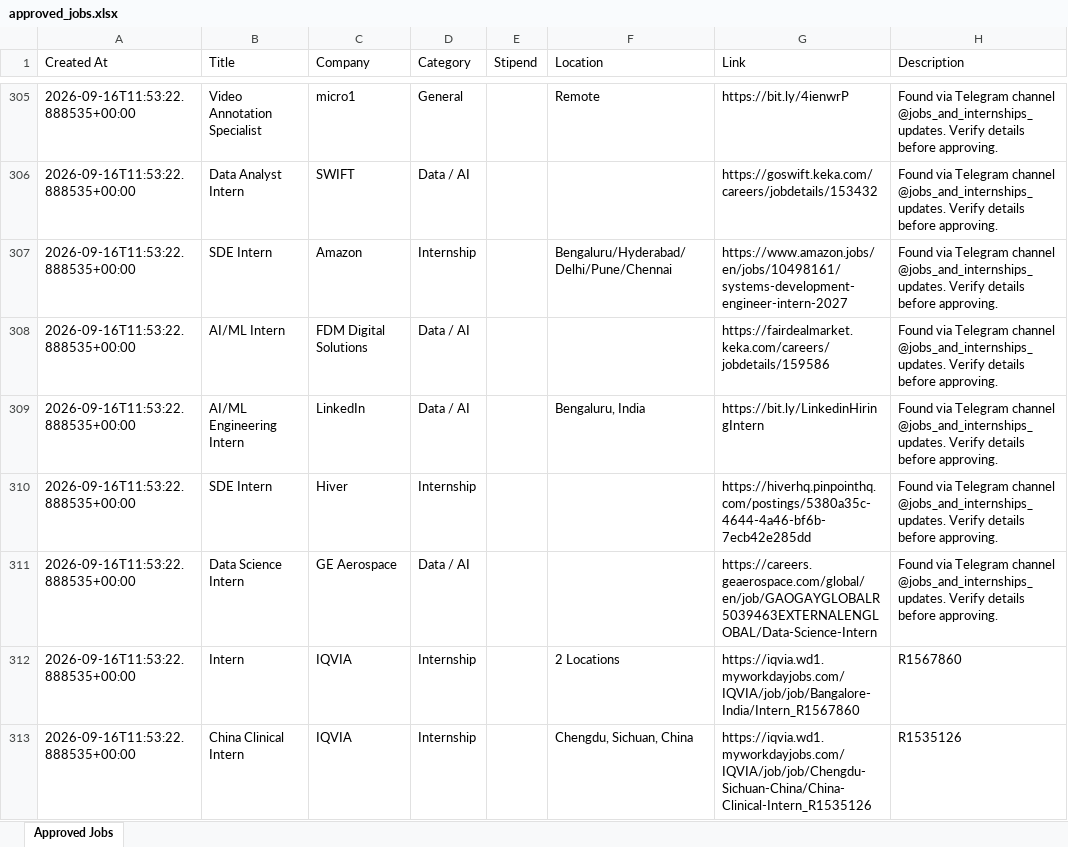
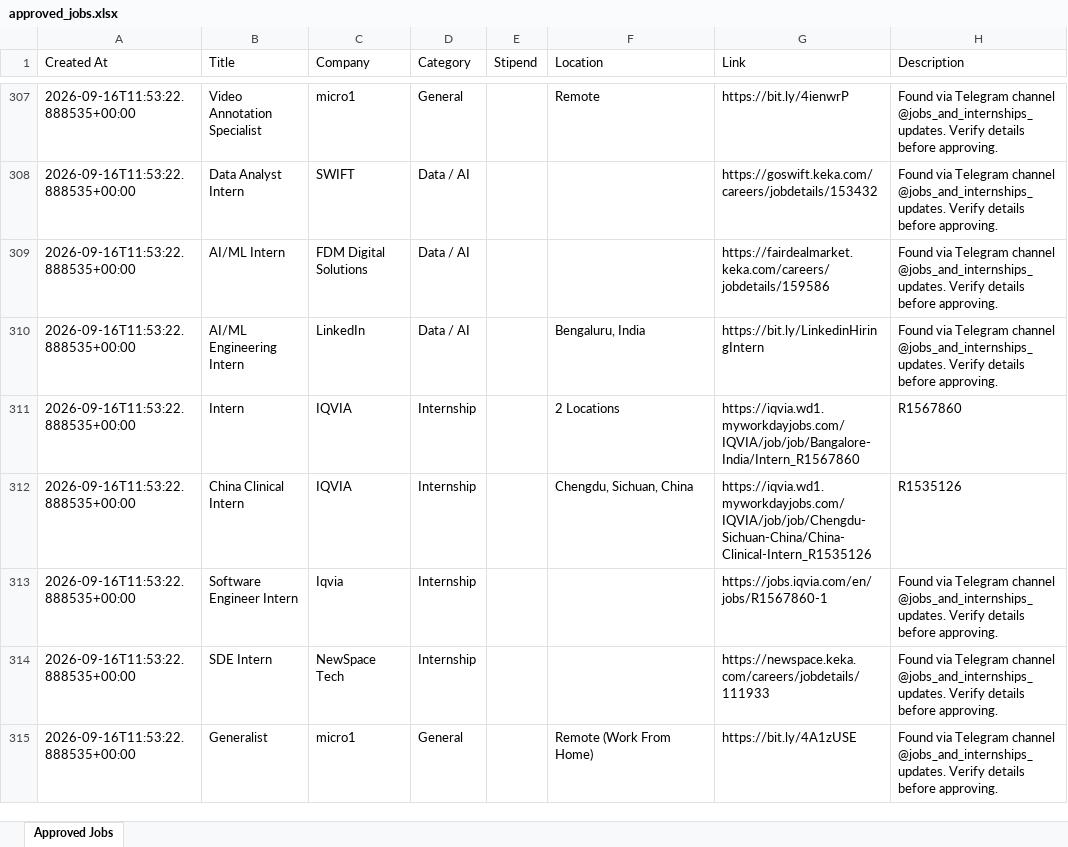
Before and after one commit to robinverma703/internhunt, an Excel workbook: approved_jobs.xlsx, sheet Approved Jobs, drawn as a sheet; only a part is shown, gaps mark what is left out; the shorter side is filled out with more unchanged rows; values as stored, in another font and other column widths than the file's, no borders; removed rows and columns are numbered as before the commit, all else as after; the diff covers the shown part only; the diff names each change by its address in the sheet, - before the commit and + after, or states it on an @@ line.

```diff
--- a/approved_jobs.xlsx (sheet Approved Jobs)
+++ b/approved_jobs.xlsx (sheet Approved Jobs)
-row 307: 2026-09-16T11:53:22.888535+00:00 | SDE Intern | Amazon | Internship |  | Bengaluru/Hyderabad/Delhi/Pune/Chennai | https://www.amazon.jobs/en/jobs/10498161/systems-development-engineer-intern-2027 | Found via Telegram channel @jobs_and_internships_updates. Verify details before approving.
-row 310: 2026-09-16T11:53:22.888535+00:00 | SDE Intern | Hiver | Internship |  |  | https://hiverhq.pinpointhq.com/postings/5380a35c-4644-4a46-bf6b-7ecb42e285dd | Found via Telegram channel @jobs_and_internships_updates. Verify details before approving.
-row 311: 2026-09-16T11:53:22.888535+00:00 | Data Science Intern | GE Aerospace | Data / AI |  |  | https://careers.geaerospace.com/global/en/job/GAOGAYGLOBALR5039463EXTERNALENGLOBAL/Data-Science-Intern | Found via Telegram channel @jobs_and_internships_updates. Verify details before approving.
```
Also changed, not shown: 4 added rows and 27 removed rows elsewhere in this sheet.
